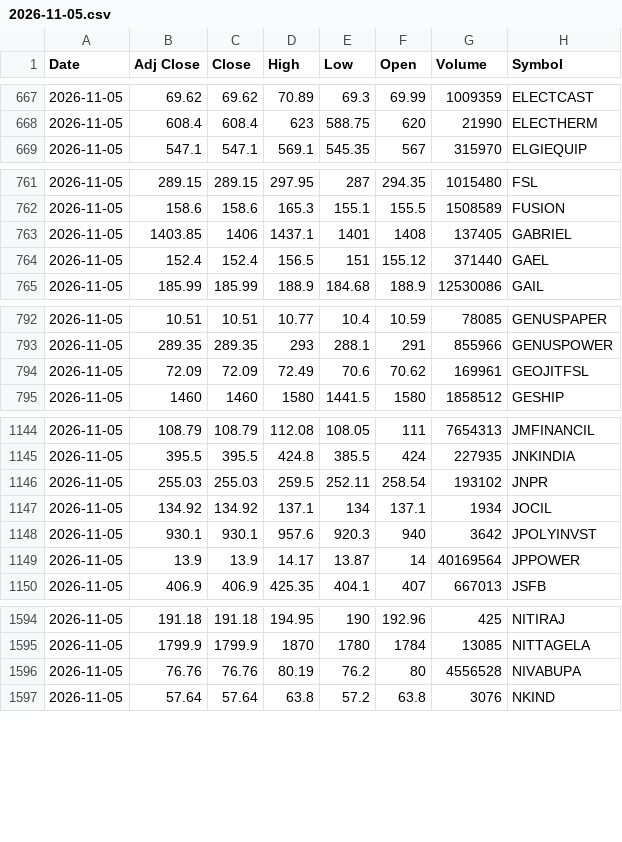
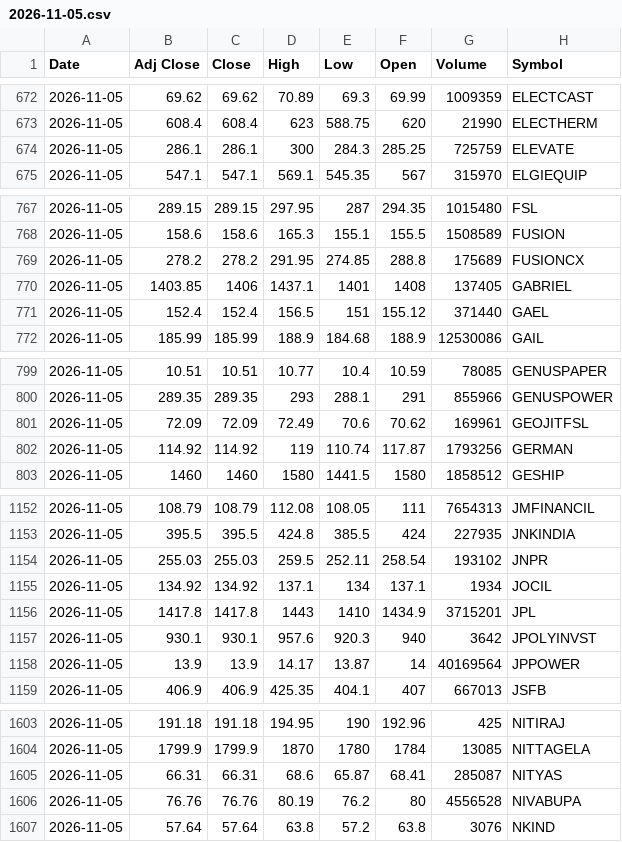
Before and after one commit to VarunNeel/alphatrace, a CSV file: ohlcv/daily/2026-11-05.csv, drawn as a sheet; only a part is shown, gaps mark what is left out; the diff covers the shown part only.

```diff
--- a/ohlcv/daily/2026-11-05.csv
+++ b/ohlcv/daily/2026-11-05.csv
@@ -668,2 +673,3 @@ Date,Adj Close,Close,High,Low,Open,Volume,Symbol
 2026-11-05,608.4,608.4,623,588.75,620,21990,ELECTHERM
+2026-11-05,286.1,286.1,300,284.3,285.25,725759,ELEVATE
 2026-11-05,547.1,547.1,569.1,545.35,567,315970,ELGIEQUIP
@@ -762,2 +768,3 @@ Date,Adj Close,Close,High,Low,Open,Volume,Symbol
 2026-11-05,158.6,158.6,165.3,155.1,155.5,1508589,FUSION
+2026-11-05,278.2,278.2,291.95,274.85,288.8,175689,FUSIONCX
 2026-11-05,1403.85,1406,1437.1,1401,1408,137405,GABRIEL
@@ -794,2 +801,3 @@ Date,Adj Close,Close,High,Low,Open,Volume,Symbol
 2026-11-05,72.09,72.09,72.49,70.6,70.62,169961,GEOJITFSL
+2026-11-05,114.92,114.92,119,110.74,117.87,1793256,GERMAN
 2026-11-05,1460,1460,1580,1441.5,1580,1858512,GESHIP
@@ -1147,2 +1155,3 @@ Date,Adj Close,Close,High,Low,Open,Volume,Symbol
 2026-11-05,134.92,134.92,137.1,134,137.1,1934,JOCIL
+2026-11-05,1417.8,1417.8,1443,1410,1434.9,3715201,JPL
 2026-11-05,930.1,930.1,957.6,920.3,940,3642,JPOLYINVST
@@ -1595,2 +1604,3 @@ Date,Adj Close,Close,High,Low,Open,Volume,Symbol
 2026-11-05,1799.9,1799.9,1870,1780,1784,13085,NITTAGELA
+2026-11-05,66.31,66.31,68.6,65.87,68.41,285087,NITYAS
 2026-11-05,76.76,76.76,80.19,76.2,80,4556528,NIVABUPA
```
Also changed, not shown: 14 added rows elsewhere in this file, ohlcv/DAILY_OHLCV.csv, ohlcv/daily/2026-11-06.csv, 2 other files.
